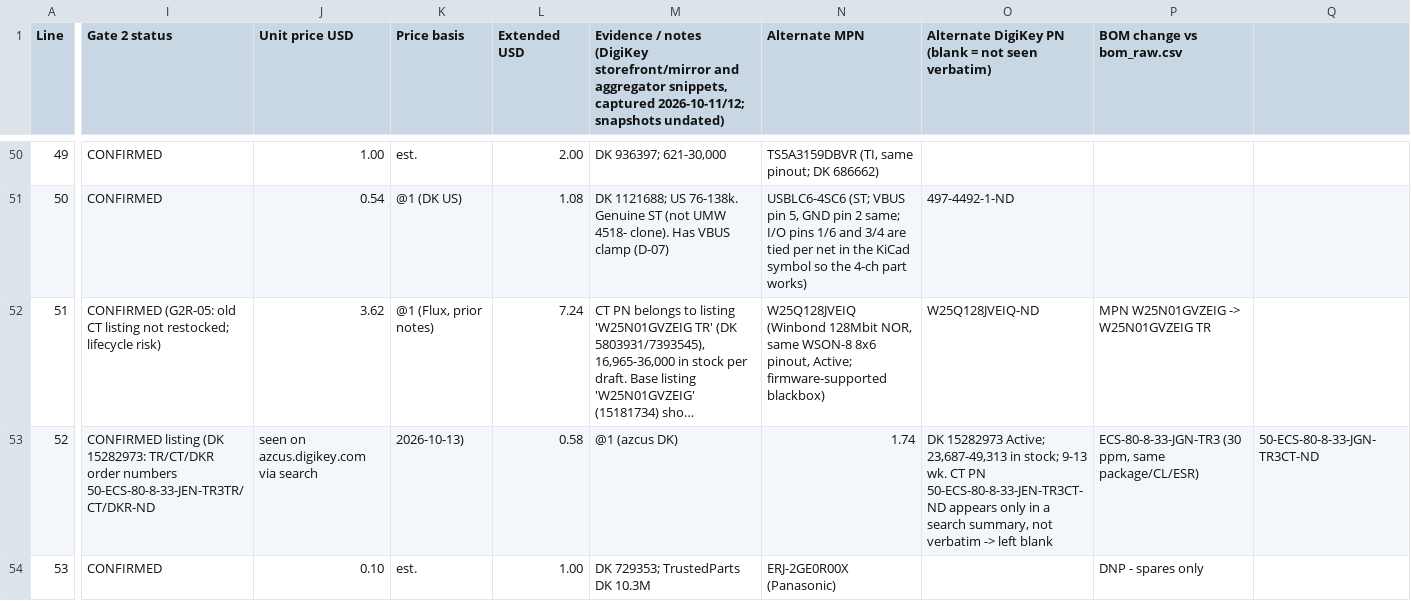
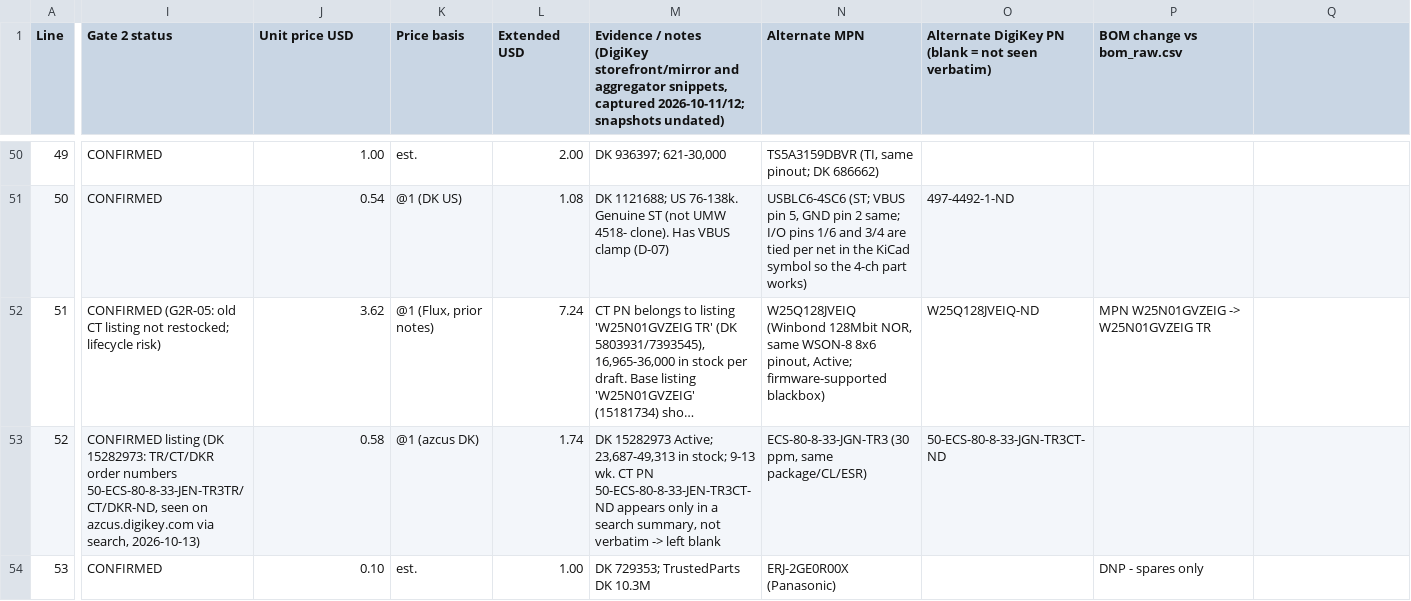
Before and after one commit to FallenFireGit/F405-FC, a CSV file: bom/digikey_bom_costed.csv, drawn as a sheet; only a part is shown, gaps mark what is left out; long unchanged cells end in …; the diff covers the shown part only; the diff names each change by its address in the sheet, - before the commit and + after, or states it on an @@ line.

Commit message:
Rev D: port the rev C Gate 5 fixes (L1/L2 WE-MAIA PN, R32/R37 off the iBOM, guide edits, costed CSV columns)

```diff
--- a/bom/digikey_bom_costed.csv
+++ b/bom/digikey_bom_costed.csv
-I53 (Gate 2 status): …order numbers 50-ECS-80-8-33-JEN-TR3TR/CT/DKR-ND
+I53 (Gate 2 status): …order numbers 50-ECS-80-8-33-JEN-TR3TR/CT/DKR-ND, seen on azcus.digikey.com via search, 2026-10-13)
-J53 (Unit price USD): seen on azcus.digikey.com via search
+J53 (Unit price USD): 0.58
-K53 (Price basis): 2026-10-13)
+K53 (Price basis): @1 (azcus DK)
-L53 (Extended USD): 0.58
+L53 (Extended USD): 1.74
-M53: @1 (azcus DK)
+M53: DK 15282973 Active; 23,687-49,313 in stock; 9-13 wk. CT PN 50-ECS-80-8-33-JEN-TR3CT-ND appears only in a search summary, not verbatim -> left blank
-N53 (Alternate MPN): 1.74
+N53 (Alternate MPN): ECS-80-8-33-JGN-TR3 (30 ppm, same package/CL/ESR)
-O53: DK 15282973 Active; 23,687-49,313 in stock; 9-13 wk. CT PN 50-ECS-80-8-33-JEN-TR3CT-ND appears only in a search summary, not verbatim -> left blank
+O53: 50-ECS-80-8-33-JGN-TR3CT-ND
-P53 (BOM change vs bom_raw.csv): ECS-80-8-33-JGN-TR3 (30 ppm, same package/CL/ESR)
+P53 (BOM change vs bom_raw.csv): (empty)
-Q53: 50-ECS-80-8-33-JGN-TR3CT-ND
+Q53: (empty)
```
Also changed, not shown: 22 edited cells elsewhere in this file, 3 other files.
